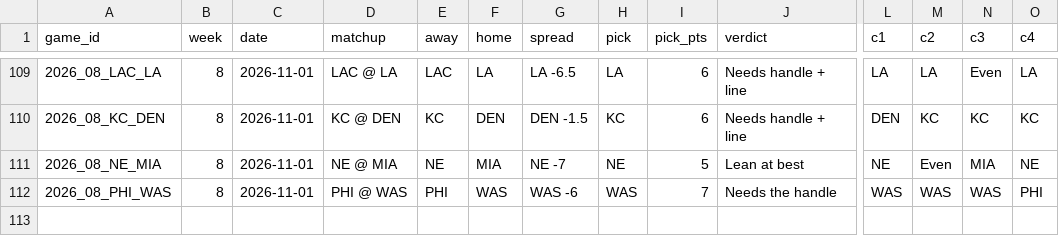
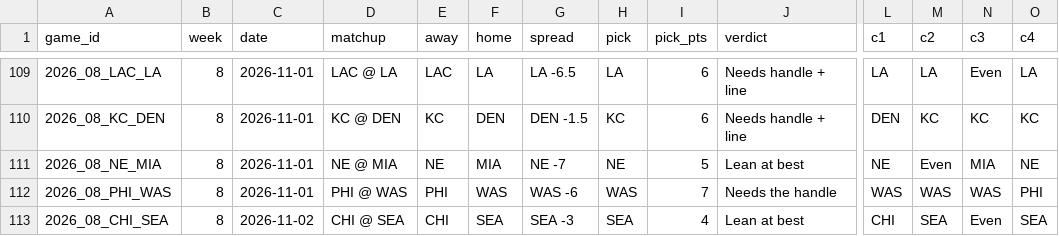
Before and after one commit to mrpoolleakrepair-mo/nfl-board, a CSV file: data/backtest_games.csv, drawn as a sheet; only a part is shown, gaps mark what is left out; rows hold the shown columns only; the diff names each change by its address in the sheet, - before the commit and + after, or states it on an @@ line.

```diff
--- a/data/backtest_games.csv
+++ b/data/backtest_games.csv
+row 113: 2026_08_CHI_SEA | 8 | 2026-11-02 | CHI @ SEA | CHI | SEA | SEA -3 | SEA | 4 | Lean at best | CHI | SEA | Even | SEA
```
Also changed, not shown: data/backtest_checks.csv, data/caesars_periods.csv, 13 other files.
